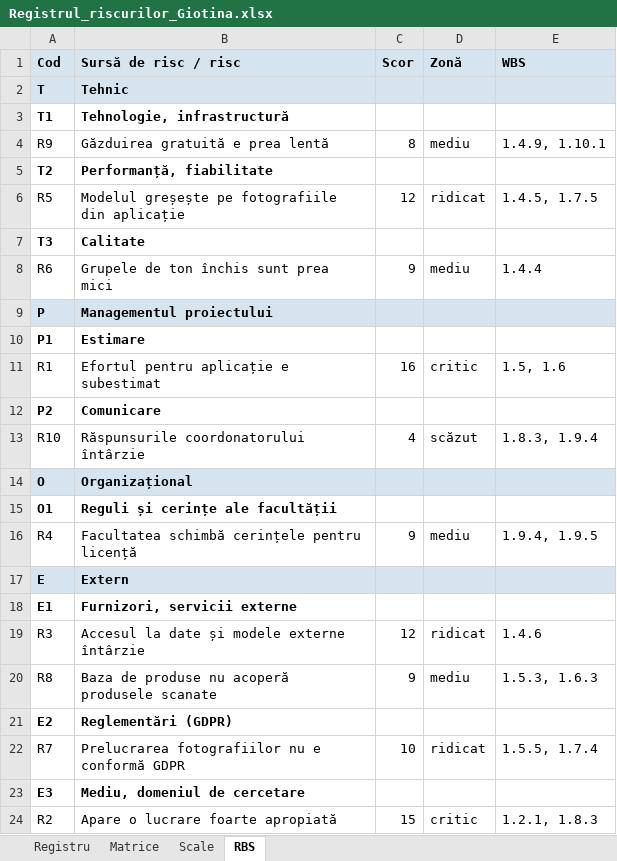
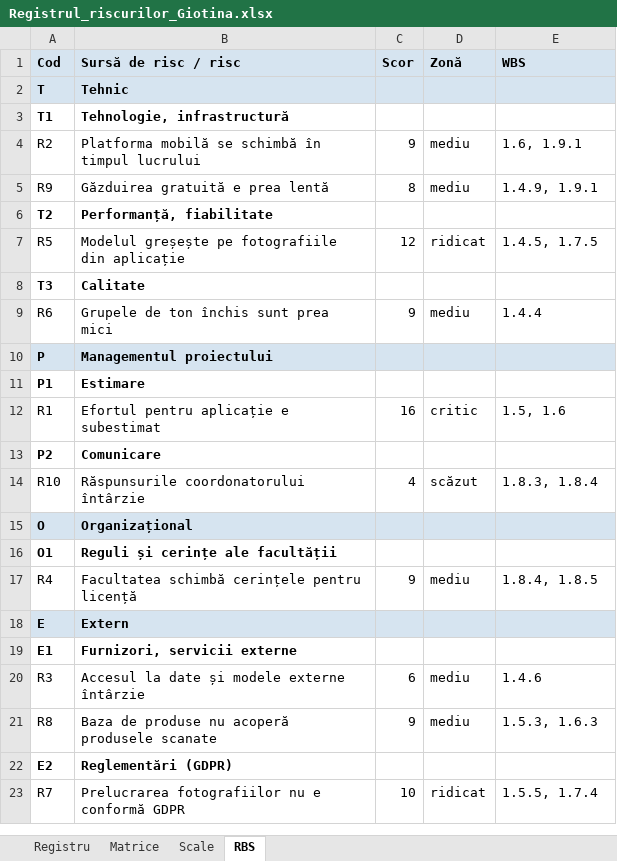
Before and after one commit to DariaGiotina/Bachelor_Thesis, an Excel workbook: docs/Registrul_riscurilor_Giotina.xlsx, sheet RBS, drawn as a sheet; values as stored, in another font and other column widths than the file's, no borders; removed rows and columns are numbered as before the commit, all else as after; the diff names each change by its address in the sheet, - before the commit and + after, or states it on an @@ line.

```diff
--- a/docs/Registrul_riscurilor_Giotina.xlsx (sheet RBS)
+++ b/docs/Registrul_riscurilor_Giotina.xlsx (sheet RBS)
+row 4: R2 | Platforma mobilă se schimbă în timpul lucrului | 9 | mediu | 1.6, 1.9.1
-E5 (WBS): 1.4.9, 1.10.1
+E5 (WBS): 1.4.9, 1.9.1
-E14 (WBS): 1.8.3, 1.9.4
+E14 (WBS): 1.8.3, 1.8.4
-E17 (WBS): 1.9.4, 1.9.5
+E17 (WBS): 1.8.4, 1.8.5
-C20 (Scor): 12
+C20 (Scor): 6
-D20 (Zonă): ridicat
+D20 (Zonă): mediu
-row 23: E3 | Mediu, domeniul de cercetare
-row 24: R2 | Apare o lucrare foarte apropiată | 15 | critic | 1.2.1, 1.8.3
```
Also changed, not shown: sheet Registru, sheet Matrice, sheet Scale, 15 other files.
